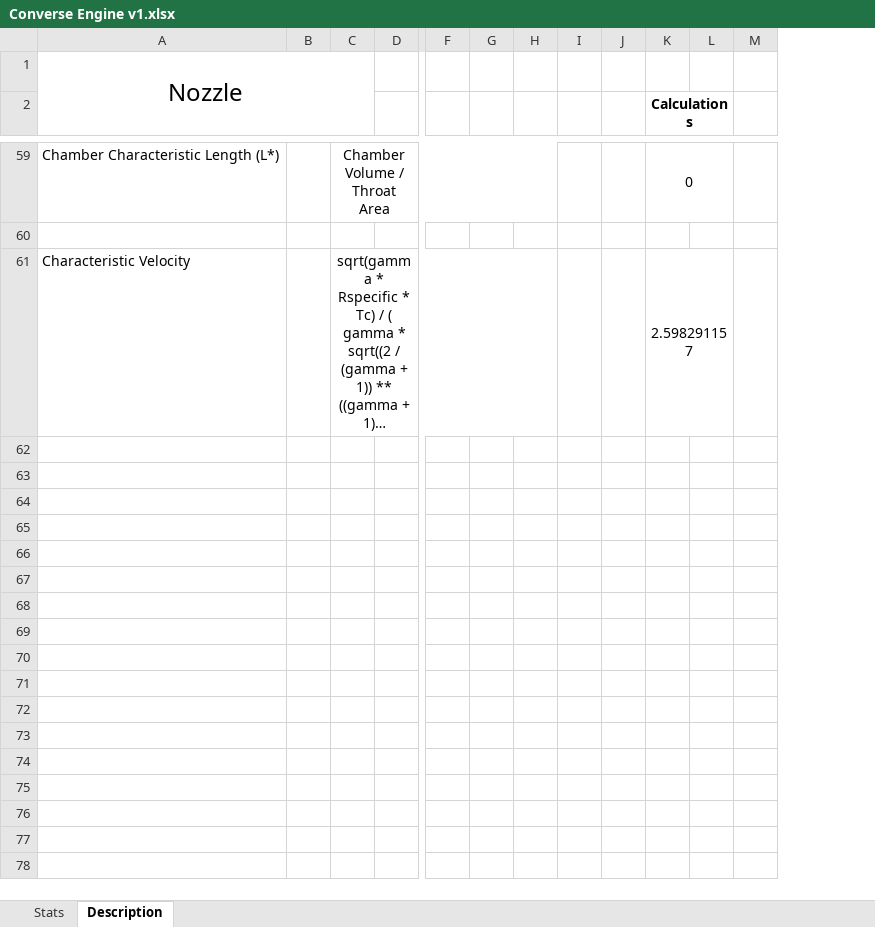
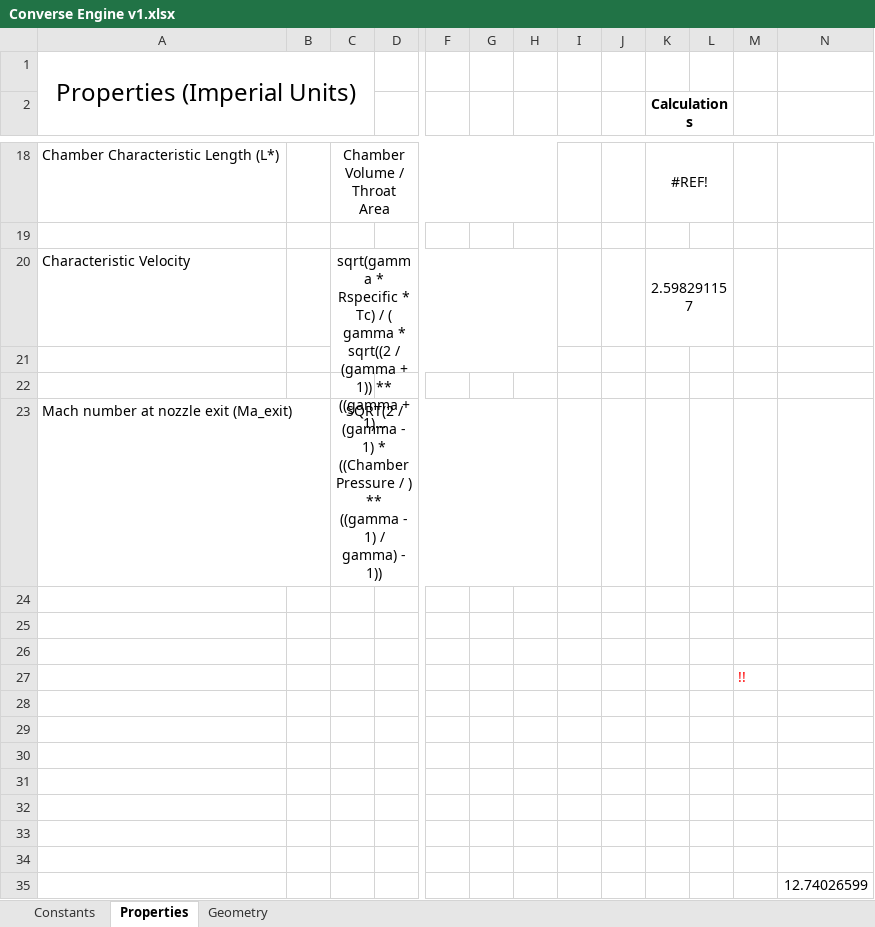
Before and after one commit to nyameaama/Converse-Engine, an Excel workbook: Nozzle-CC/Converse Engine v1.xlsx, sheet Properties, drawn as a sheet; only a part is shown, gaps mark what is left out; long unchanged cells end in …; values as stored, in another font and other column widths than the file's, no borders; charts and pictures not drawn; removed rows and columns are numbered as before the commit, all else as after; rows hold the shown columns only; the diff covers the shown part only; the diff names each change by its address in the sheet, - before the commit and + after, or states it on an @@ line.

```diff
--- a/Nozzle-CC/Converse Engine v1.xlsx (sheet Properties)
+++ b/Nozzle-CC/Converse Engine v1.xlsx (sheet Properties)
-sheet tab: Stats
+sheet tab: Constants
-sheet tab: Description
+sheet tab: Properties
+sheet tab: Geometry
-column I, empty
+column I, empty
+column N, empty
-A1: Nozzle
+A1: Properties (Imperial Units)
-K18 (Calculations): 0
+K18 (Calculations): #REF!
+row 21: (empty)
+row 22: (empty)
+row 23: Mach number at nozzle exit (Ma_exit) |  | SQRT(2 / (gamma - 1) * ((Chamber Pressure / ) ** ((gamma - 1) / gamma) - 1))
+row 24: (empty)
+row 25: (empty)
+row 26: (empty)
+row 27:  |  |  |  |  |  |  |  |  |  |  | !!
+row 28: (empty)
+row 29: (empty)
+row 30: (empty)
+row 31: (empty)
+row 32: (empty)
+row 33: (empty)
+row 34: (empty)
+row 35:  |  |  |  |  |  |  |  |  |  |  |  | 12.74026599
```
Also changed, not shown: 1 added row and 42 removed rows elsewhere in this sheet, sheet Constants, formulas that keep their value, charts or pictures.
